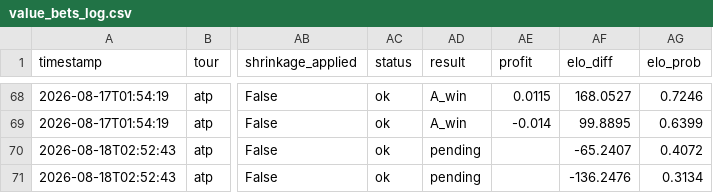
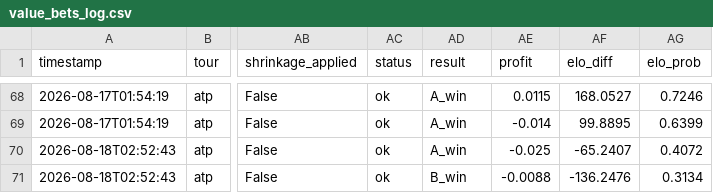
Before and after one commit to CTCLIM4/ia-tenis, a CSV file: data/value_bets_log.csv, drawn as a sheet; only a part is shown, gaps mark what is left out; the diff names each change by its address in the sheet, - before the commit and + after, or states it on an @@ line.

Commit message:
feat(data): settle Medvedev/Cerundolo Cincinnati R4 bets, log jornada report
Both lost: Nakashima upsets Medvedev (6-7 7-6 6-1), Auger-Aliassime beats
Cerundolo (7-5 6-1). Confirmed via multiple independent recap sources.

```diff
--- a/data/value_bets_log.csv
+++ b/data/value_bets_log.csv
-AD70 (result): pending
+AD70 (result): A_win
-AE70 (profit): (empty)
+AE70 (profit): -0.025
-AD71 (result): pending
+AD71 (result): B_win
-AE71 (profit): (empty)
+AE71 (profit): -0.0088
```
Also changed, not shown: 1 other file.
